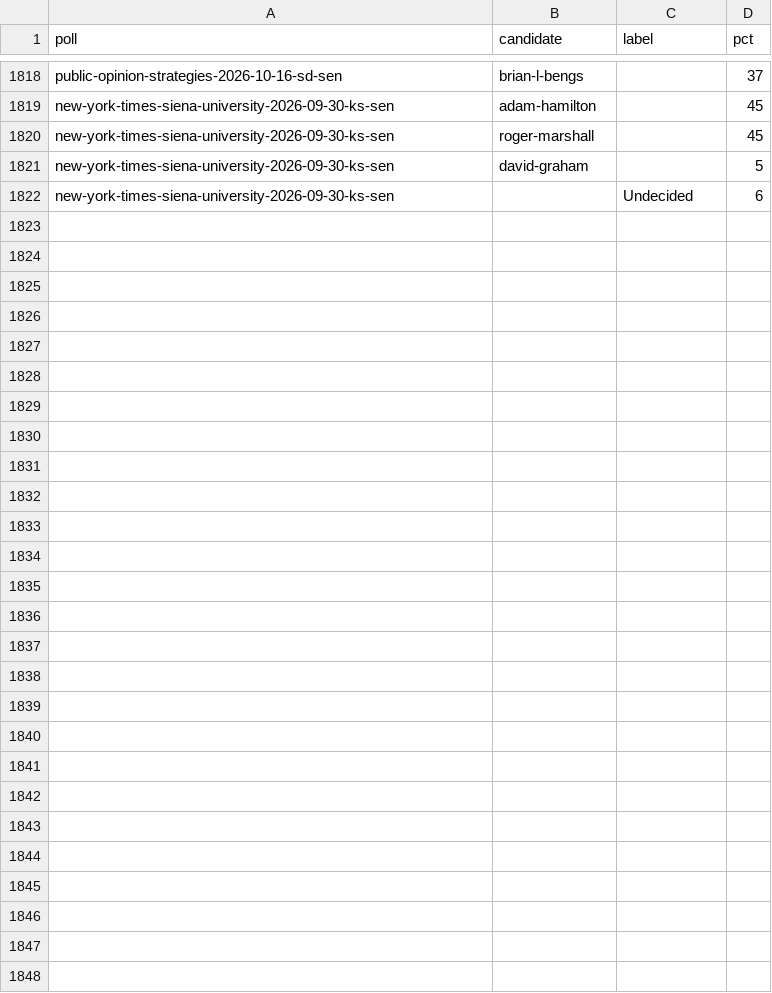
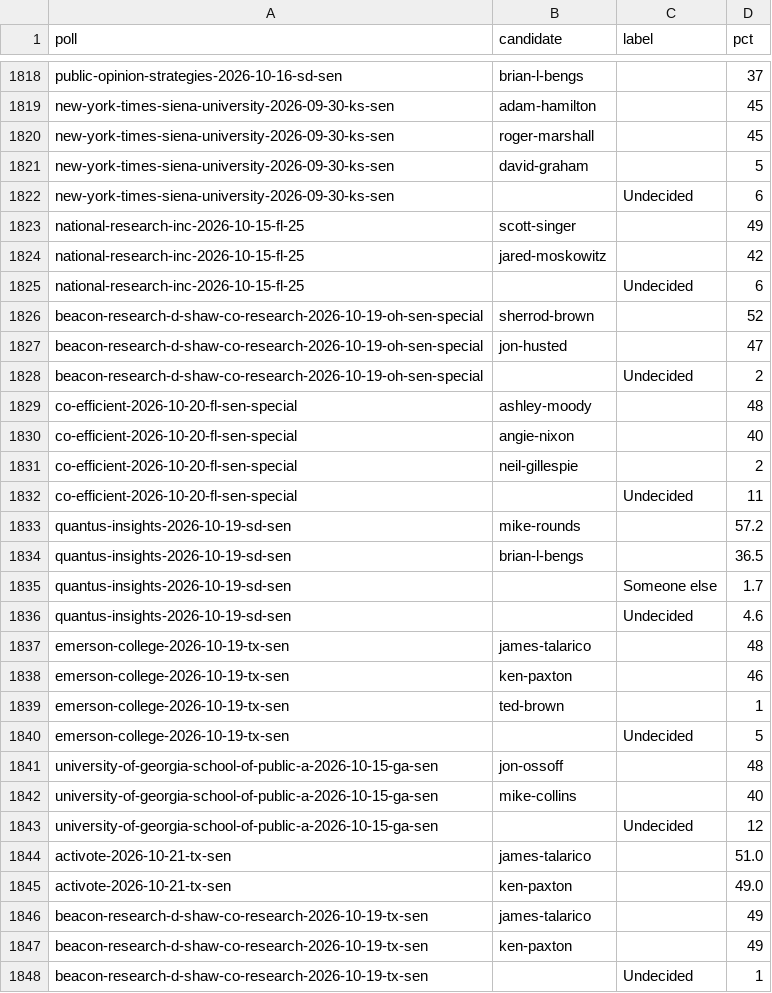
Before and after one commit to thomasdllrd1-ops/unspun, a CSV file: data/polls/poll_results.csv, drawn as a sheet; only a part is shown, gaps mark what is left out.

```diff
--- a/data/polls/poll_results.csv
+++ b/data/polls/poll_results.csv
@@ -1822 +1822,27 @@ new-york-times-siena-university-2026-09-30-ks-sen,david-graham,,5
 new-york-times-siena-university-2026-09-30-ks-sen,,Undecided,6
+national-research-inc-2026-10-15-fl-25,scott-singer,,49
+national-research-inc-2026-10-15-fl-25,jared-moskowitz,,42
+national-research-inc-2026-10-15-fl-25,,Undecided,6
+beacon-research-d-shaw-co-research-2026-10-19-oh-sen-special,sherrod-brown,,52
+beacon-research-d-shaw-co-research-2026-10-19-oh-sen-special,jon-husted,,47
+beacon-research-d-shaw-co-research-2026-10-19-oh-sen-special,,Undecided,2
+co-efficient-2026-10-20-fl-sen-special,ashley-moody,,48
+co-efficient-2026-10-20-fl-sen-special,angie-nixon,,40
+co-efficient-2026-10-20-fl-sen-special,neil-gillespie,,2
+co-efficient-2026-10-20-fl-sen-special,,Undecided,11
+quantus-insights-2026-10-19-sd-sen,mike-rounds,,57.2
+quantus-insights-2026-10-19-sd-sen,brian-l-bengs,,36.5
+quantus-insights-2026-10-19-sd-sen,,Someone else,1.7
+quantus-insights-2026-10-19-sd-sen,,Undecided,4.6
+emerson-college-2026-10-19-tx-sen,james-talarico,,48
+emerson-college-2026-10-19-tx-sen,ken-paxton,,46
+emerson-college-2026-10-19-tx-sen,ted-brown,,1
+emerson-college-2026-10-19-tx-sen,,Undecided,5
+university-of-georgia-school-of-public-a-2026-10-15-ga-sen,jon-ossoff,,48
+university-of-georgia-school-of-public-a-2026-10-15-ga-sen,mike-collins,,40
+university-of-georgia-school-of-public-a-2026-10-15-ga-sen,,Undecided,12
+activote-2026-10-21-tx-sen,james-talarico,,51.0
+activote-2026-10-21-tx-sen,ken-paxton,,49.0
+beacon-research-d-shaw-co-research-2026-10-19-tx-sen,james-talarico,,49
+beacon-research-d-shaw-co-research-2026-10-19-tx-sen,ken-paxton,,49
+beacon-research-d-shaw-co-research-2026-10-19-tx-sen,,Undecided,1
```
Also changed, not shown: data/polls/polls.csv, 4 other files.
